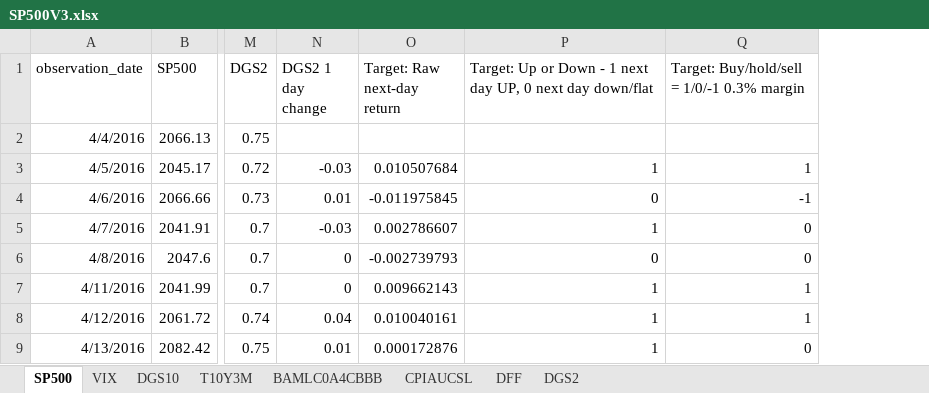
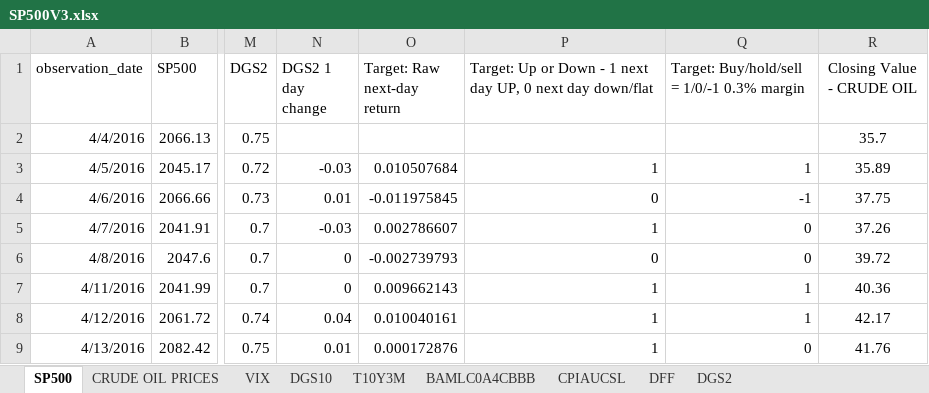
Before and after one commit to SupreethSuper/ML_proj_imp_on_FPGA, an Excel workbook: datasets/SP500V3.xlsx, sheet SP500, drawn as a sheet; only a part is shown, gaps mark what is left out; values as stored, in another font and other column widths than the file's, no borders; the diff names each change by its address in the sheet, - before the commit and + after, or states it on an @@ line.

Commit message:
added crude oil

```diff
--- a/datasets/SP500V3.xlsx (sheet SP500)
+++ b/datasets/SP500V3.xlsx (sheet SP500)
+sheet tab: CRUDE OIL PRICES
+column R (Closing Value - CRUDE OIL), rows 2-9: 35.7 | 35.89 | 37.75 | 37.26 | 39.72 | 40.36 | 42.17 | 41.76
```
Also changed, not shown: formulas that keep their value.
